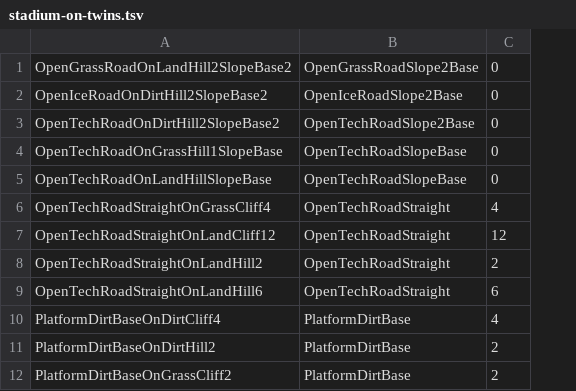
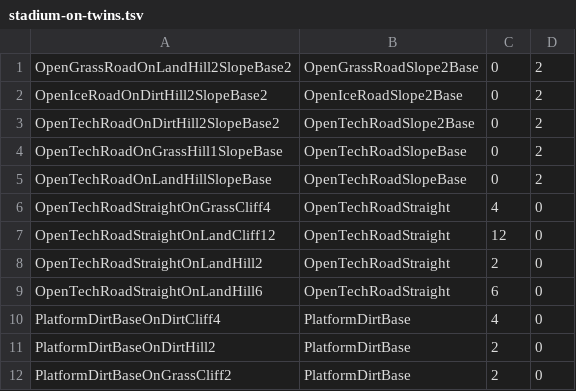
Before and after one commit to vjeux/trackmania-tas, a TSV file: tools/tmmaps/src/stadium-on-twins.tsv, drawn as a sheet; only a part is shown; the diff names each change by its address in the sheet, - before the commit and + after, or states it on an @@ line.

Commit message:
stadium-port: the On-terrain slope twins turn 180° (30 variants: the prefab wraps the plain Stadium slope at pos (32,0,32) rot 180°, five 2x1 slopes via the mobil rotation) — json9841 'first downhill is backwards'; MediaTracker cameras + triggers follow the shift ('cam switches removed'); altered-apply: wet pad height per waypoint block from AR's water rows (RoadDirtCheckpoint −0.78: 'CP1 not passable due to pool height'); stadium-slopedir

```diff
--- a/tools/tmmaps/src/stadium-on-twins.tsv
+++ b/tools/tmmaps/src/stadium-on-twins.tsv
+column D, rows 1-12: 2 | 2 | 2 | 2 | 2 | 0 | 0 | 0 | 0 | 0 | 0 | 0
```
Also changed, not shown: 3 other files.
